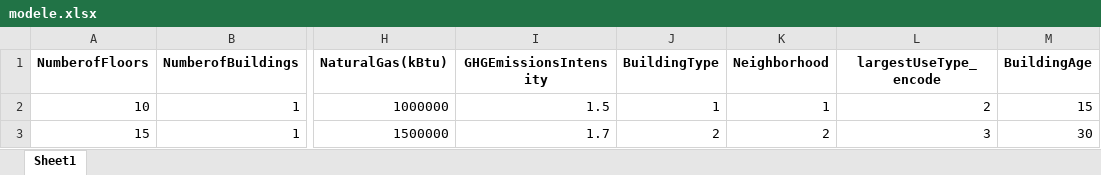
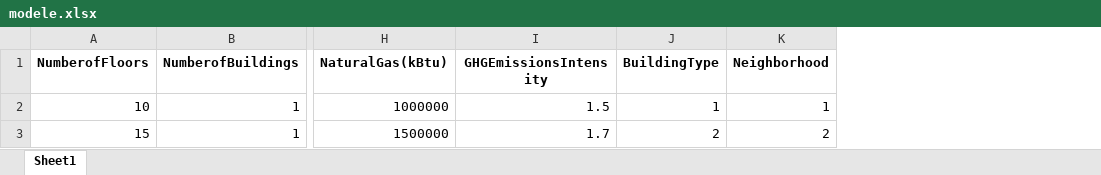
Before and after one commit to Awoutokoffisamson/machine_learning, an Excel workbook: modele.xlsx, sheet Sheet1, drawn as a sheet; only a part is shown, gaps mark what is left out; values as stored, in another font and other column widths than the file's, no borders; the diff names each change by its address in the sheet, - before the commit and + after, or states it on an @@ line.

Commit message:
Add files via upload

```diff
--- a/modele.xlsx (sheet Sheet1)
+++ b/modele.xlsx (sheet Sheet1)
-column L (largestUseType_encode), rows 2-3: 2 | 3
-column M (BuildingAge), rows 2-3: 15 | 30
```
